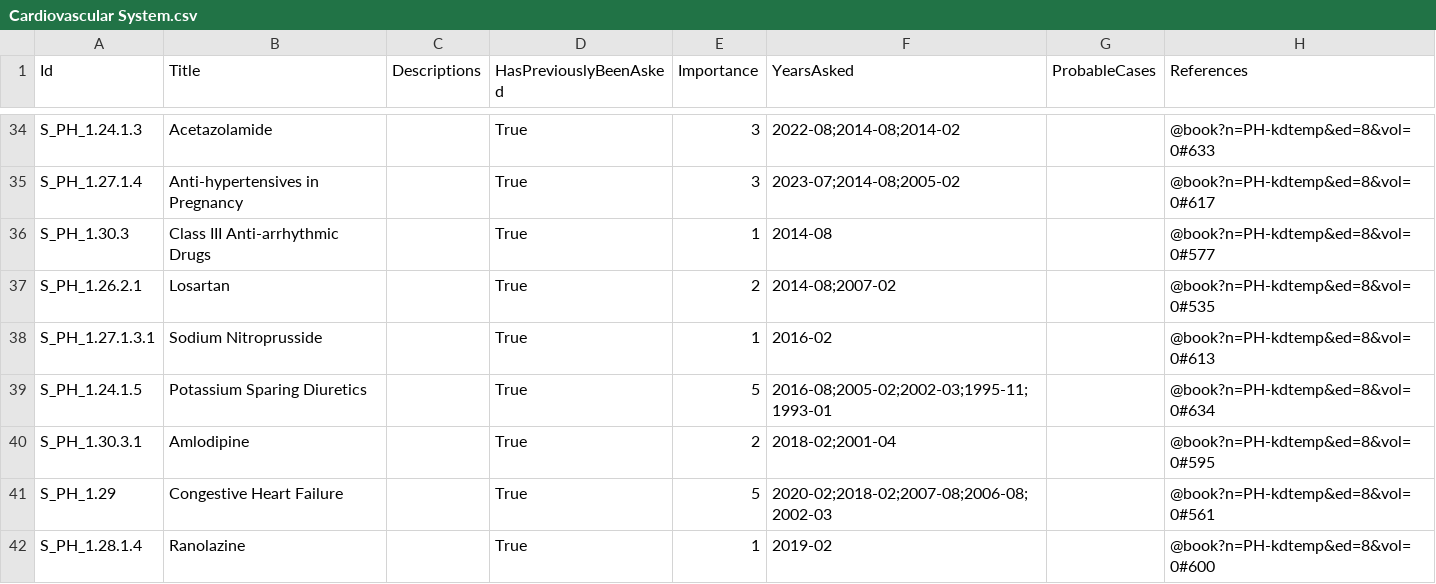
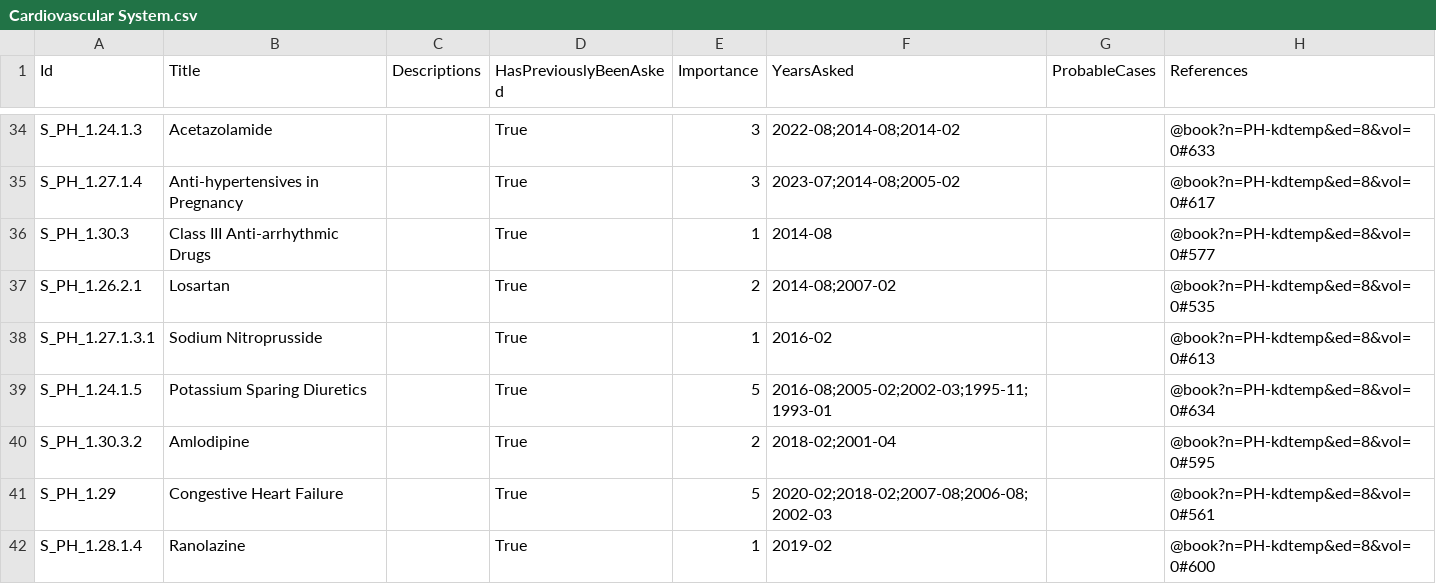
Before and after one commit to lynxdevv/qBank, a CSV file: assets/questions/Pharmacology/paper1/Cardiovascular System.csv, drawn as a sheet; only a part is shown, gaps mark what is left out; the diff names each change by its address in the sheet, - before the commit and + after, or states it on an @@ line.

```diff
--- a/assets/questions/Pharmacology/paper1/Cardiovascular System.csv
+++ b/assets/questions/Pharmacology/paper1/Cardiovascular System.csv
-A40 (Id): S_PH_1.30.3.1
+A40 (Id): S_PH_1.30.3.2
```
Also changed, not shown: assets/questions/Microbiology/paper1/General Microbiology.csv, assets/questions/Microbiology/paper1/Immunology.csv, 32 other files.
